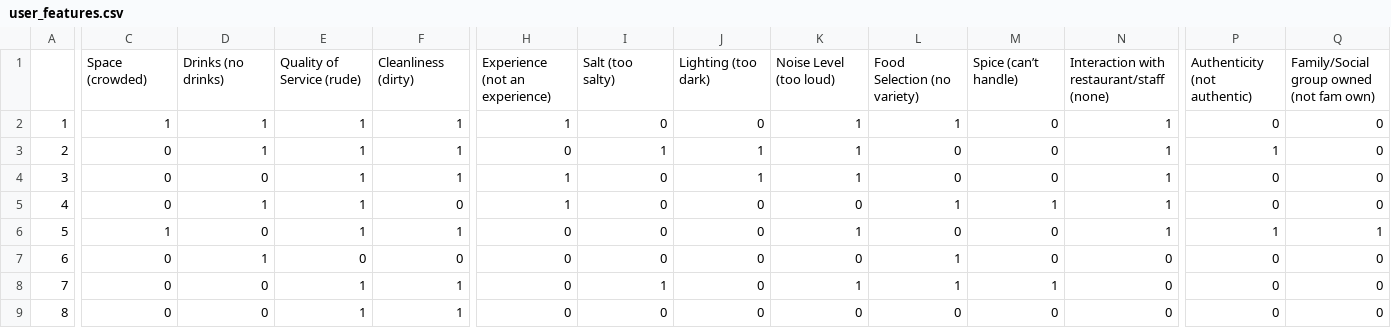
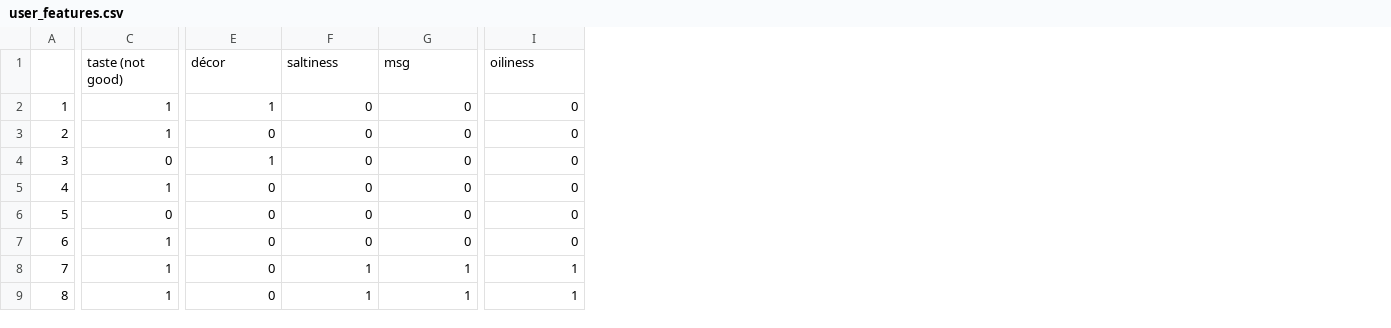
Before and after one commit to ksjiaxian/fyoudie, a CSV file: user_restaurant_data/user_features.csv, drawn as a sheet; only a part is shown, gaps mark what is left out; removed rows and columns are numbered as before the commit, all else as after; rows hold the shown columns only; the diff covers the shown part only; the diff names each change by its address in the sheet, - before the commit and + after, or states it on an @@ line.

```diff
--- a/user_restaurant_data/user_features.csv
+++ b/user_restaurant_data/user_features.csv
-column C, rows 2-9: 1 | 0 | 0 | 0 | 1 | 0 | 0 | 0
-column D, rows 2-9: 1 | 1 | 0 | 1 | 0 | 1 | 0 | 0
-column E, rows 2-9: 1 | 1 | 1 | 1 | 1 | 0 | 1 | 1
-column H, rows 2-9: 1 | 0 | 1 | 1 | 0 | 0 | 0 | 0
-column K, rows 2-9: 1 | 1 | 1 | 0 | 1 | 0 | 1 | 0
-column M, rows 2-9: 0 | 0 | 0 | 1 | 0 | 0 | 1 | 0
-column N, rows 2-9: 1 | 1 | 1 | 1 | 1 | 0 | 0 | 0
-column Q, rows 2-9: 0 | 0 | 0 | 0 | 1 | 0 | 0 | 0
-row 1:  | Space (crowded) | Drinks (no drinks) | Quality of Service (rude) | Cleanliness (dirty) | Experience (not an experience) | Salt (too salty) | Lighting (too dark) | Noise Level (too loud) | Food Selection (no variety) | Spice (can’t handle) | Interaction with restaurant/staff (none) | Authenticity (not authentic) | Family/Social group owned (not fam own)
+row 1:  | taste (not good) | décor | saltiness | msg | oiliness
-E2: 0
+E2: 1
-G2: 1
+G2: 0
-E3: 1
+E3: 0
-F3:F4: 1
+F3:F4: 0
-I3: 1
+I3: 0
-C4: 1
+C4: 0
-E4: 0
+E4: 1
-C5: 0
+C5: 1
-G5: 1
+G5: 0
-C6: 1
+C6: 0
-I6: 1
+I6: 0
-C7: 0
+C7: 1
-G7: 1
+G7: 0
-E8: 1
+E8: 0
-F8:F9: 0
+F8:F9: 1
-I8:I9: 0
+I8:I9: 1
-G9: 0
+G9: 1
```
Also changed, not shown: 18 edited cells elsewhere in this file, user_restaurant_data/user_info.csv.
